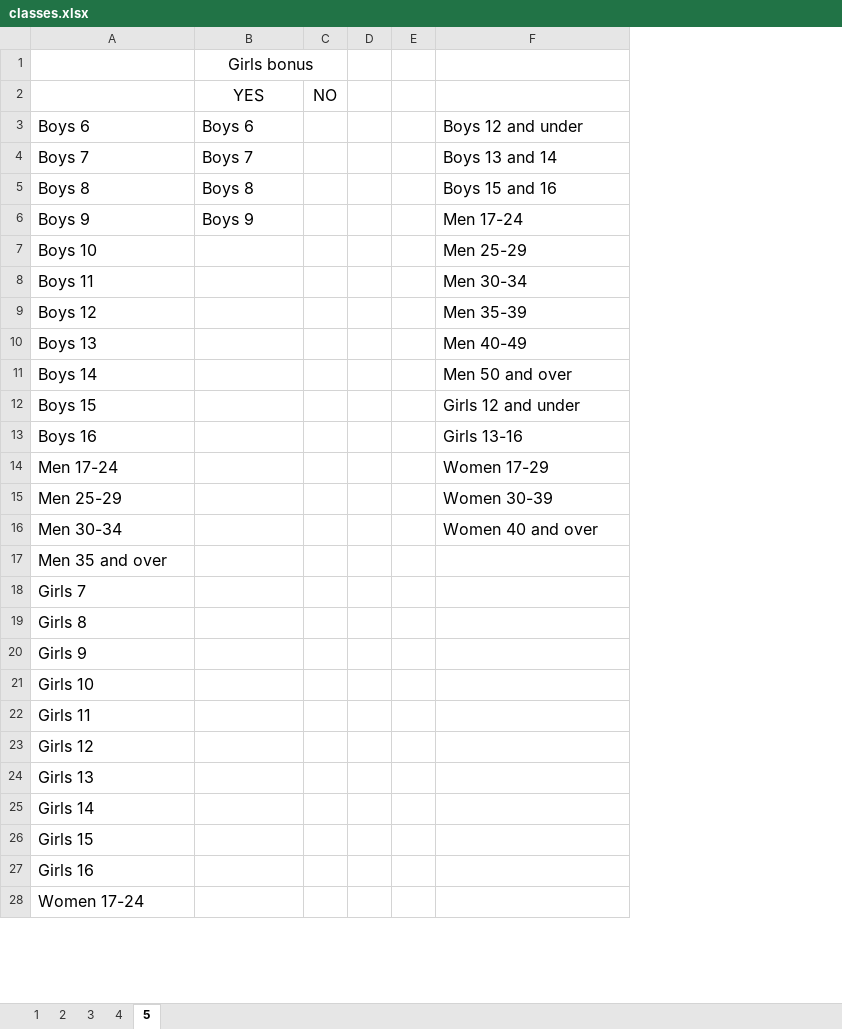
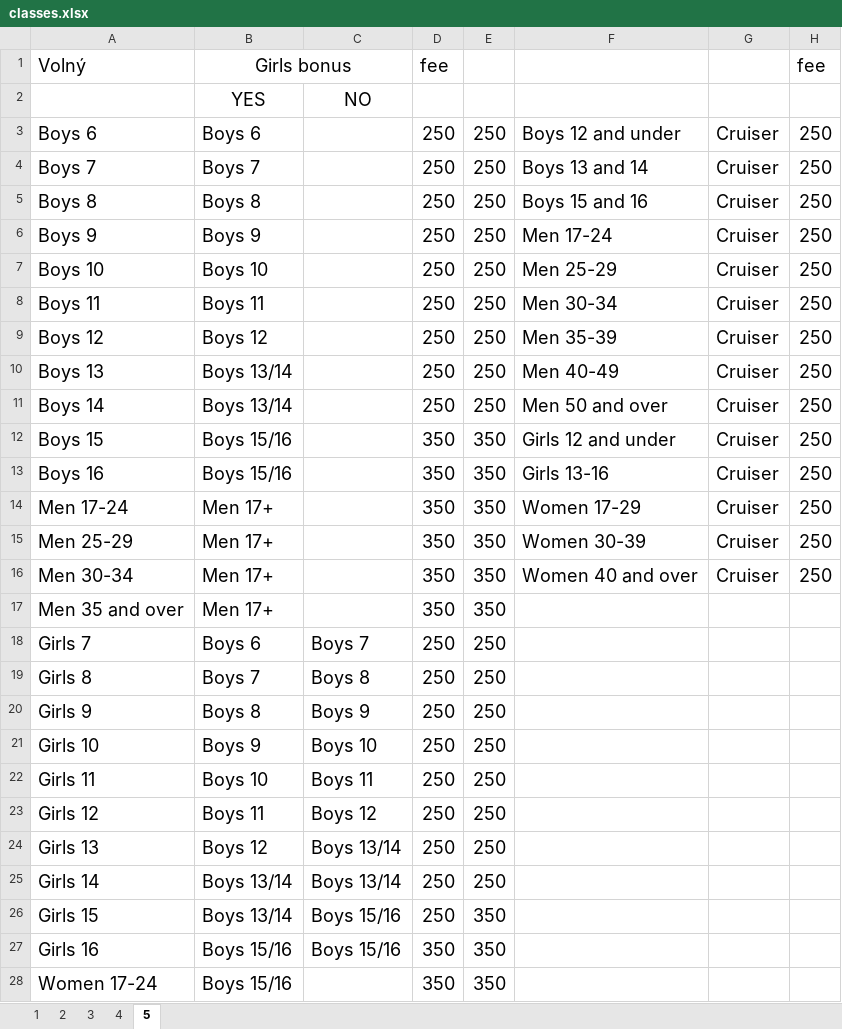
Before and after one commit to CaveBushman/django-bmx, an Excel workbook: static/classes/classes.xlsx, sheet 5, drawn as a sheet; only a part is shown; values as stored, in another font and other column widths than the file's, no borders; removed rows and columns are numbered as before the commit, all else as after; the diff covers the shown part only; the diff names each change by its address in the sheet, - before the commit and + after, or states it on an @@ line.

```diff
--- a/static/classes/classes.xlsx (sheet 5)
+++ b/static/classes/classes.xlsx (sheet 5)
+column B, rows 2-28: YES | Boys 6 | Boys 7 | Boys 8 | Boys 9 | Boys 10 | Boys 11 | Boys 12 | Boys 13/14 | Boys 13/14 | Boys 15/16 | Boys 15/16 | Men 17+ | Men 17+ | Men 17+ | Men 17+ | Boys 6 | Boys 7 | Boys 8 | Boys 9 | Boys 10 | Boys 11 | Boys 12 | Boys 13/14 | Boys 13/14 | Boys 15/16 | Boys 15/16
-column C, row 2: NO
-column D, empty
-column E, empty
+column D, rows 3-28: 250 | 250 | 250 | 250 | 250 | 250 | 250 | 250 | 250 | 350 | 350 | 350 | 350 | 350 | 350 | 250 | 250 | 250 | 250 | 250 | 250 | 250 | 250 | 250 | 350 | 350
+column E, rows 3-28: 250 | 250 | 250 | 250 | 250 | 250 | 250 | 250 | 250 | 350 | 350 | 350 | 350 | 350 | 350 | 250 | 250 | 250 | 250 | 250 | 250 | 250 | 250 | 350 | 350 | 350
+column G, rows 3-16: all Cruiser
+column H, rows 3-16: all 250
-row 1:  | Girls bonus
+row 1: Volný | Girls bonus |  | fee |  |  |  | fee
-C2: YES
+C2: NO
@@ C2 text size: larger @@
@@ A3:A28 text size: larger @@
-C3: Boys 6
+C3: (empty)
@@ F3:F16 text size: larger @@
-C4: Boys 7
+C4: (empty)
-C5: Boys 8
+C5: (empty)
-C6: Boys 9
+C6: (empty)
-C18: (empty)
+C18: Boys 7
-C19: (empty)
+C19: Boys 8
-C20: (empty)
+C20: Boys 9
-C21: (empty)
+C21: Boys 10
-C22: (empty)
+C22: Boys 11
-C23: (empty)
+C23: Boys 12
-C24:C25: (empty)
+C24:C25: Boys 13/14
-C26:C27: (empty)
+C26:C27: Boys 15/16
```
Also changed, not shown: cell formats elsewhere in this sheet, sheet 4, sheet 1, sheet 2, sheet 3, 25 other files.
